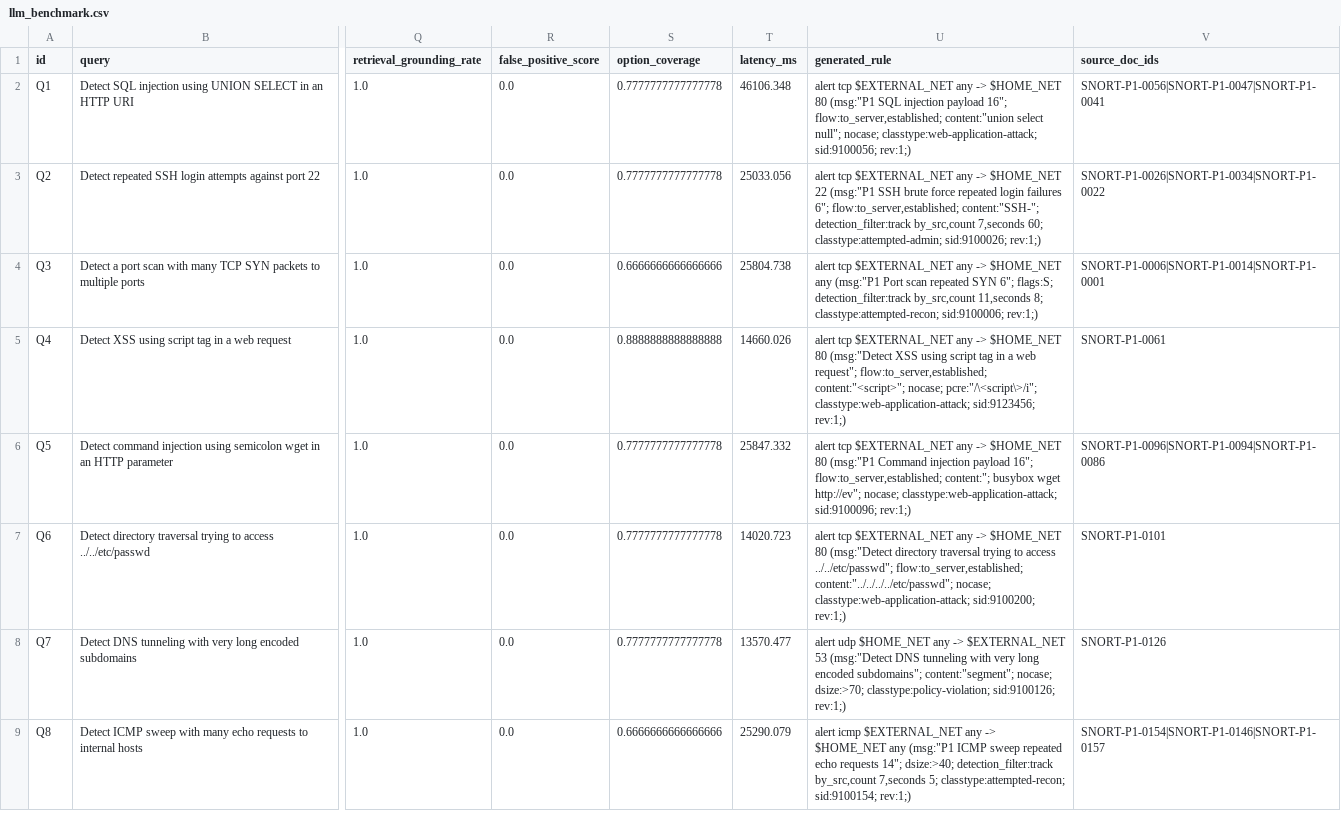
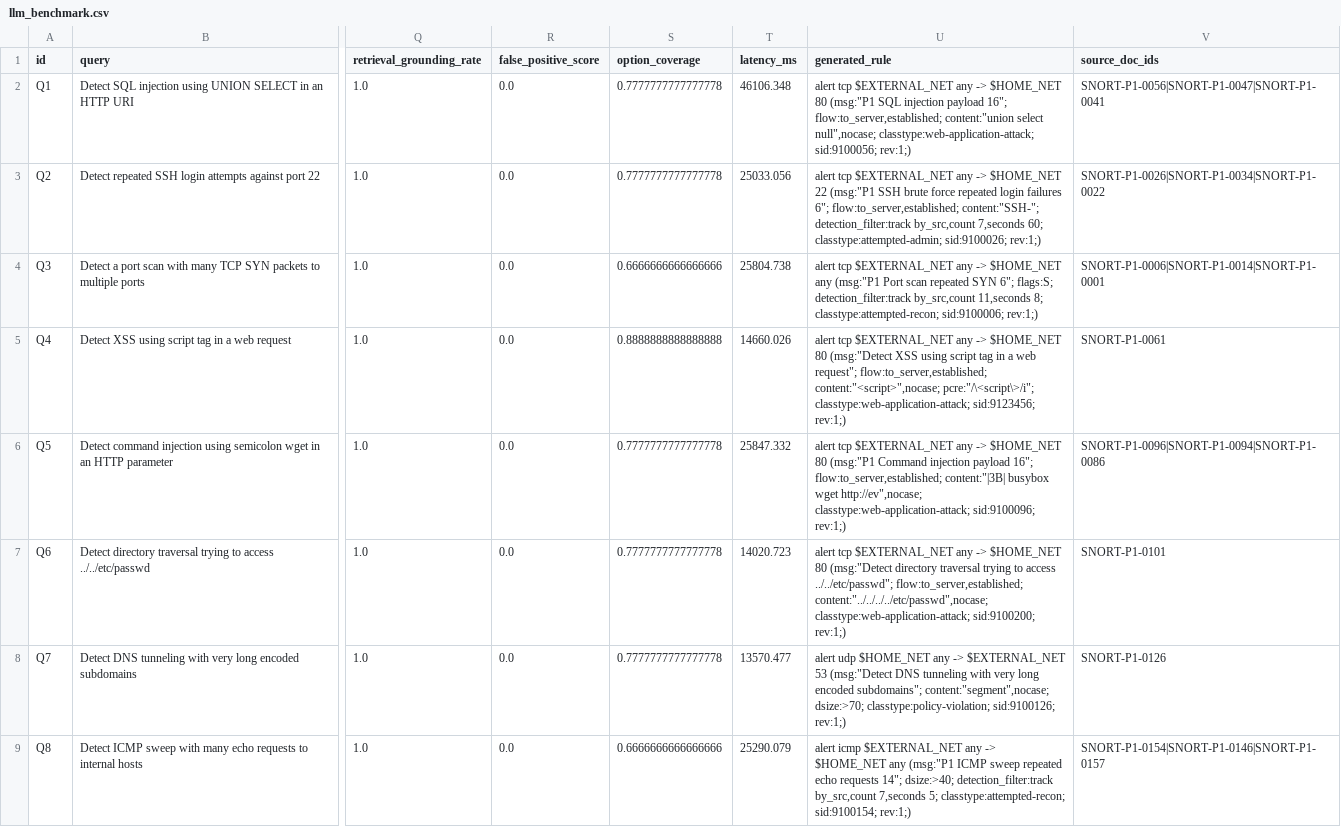
Before and after one commit to KYoussefAI/snort_rag_rule_generator, a CSV file: results/llm_benchmark.csv, drawn as a sheet; only a part is shown, gaps mark what is left out; the diff covers the shown part only; the diff names each change by its address in the sheet, - before the commit and + after, or states it on an @@ line.

```diff
--- a/results/llm_benchmark.csv
+++ b/results/llm_benchmark.csv
-U2 (generated_rule): …content:"union select null"; nocase; classtype:web-application-attack; sid:9100056;…
+U2 (generated_rule): …content:"union select null",nocase; classtype:web-application-attack; sid:9100056;…
-U5 (generated_rule): …request"; flow:to_server,established; content:"<script>"; nocase; pcre:"/\<script\>/i"; classtype:web-application-attack;…
+U5 (generated_rule): …request"; flow:to_server,established; content:"<script>",nocase; pcre:"/\<script\>/i"; classtype:web-application-attack;…
-U6 (generated_rule): …16"; flow:to_server,established; content:"; busybox wget http://ev"; nocase; classtype:web-application-attack; sid:9100096;…
+U6 (generated_rule): …16"; flow:to_server,established; content:"|3B| busybox wget http://ev",nocase; classtype:web-application-attack; sid:9100096;…
-U7 (generated_rule): …../../etc/passwd"; flow:to_server,established; content:"../../../../etc/passwd"; nocase; classtype:web-application-attack; sid:9100200;…
+U7 (generated_rule): …../../etc/passwd"; flow:to_server,established; content:"../../../../etc/passwd",nocase; classtype:web-application-attack; sid:9100200;…
-U8 (generated_rule): …encoded subdomains"; content:"segment"; nocase; dsize:>70; classtype:policy-violation;…
+U8 (generated_rule): …encoded subdomains"; content:"segment",nocase; dsize:>70; classtype:policy-violation;…
```
Also changed, not shown: 13 edited cells elsewhere in this file, data/processed/final_snort_dataset.csv, results/false_positive_analysis.csv, 19 other files.
